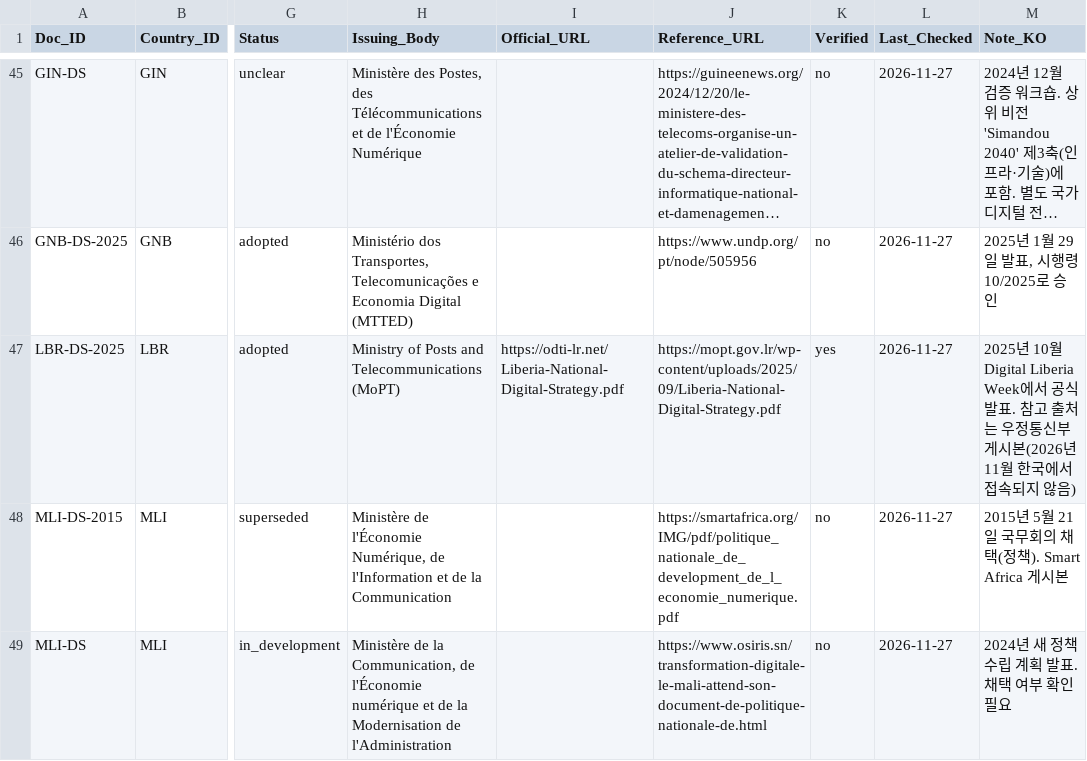
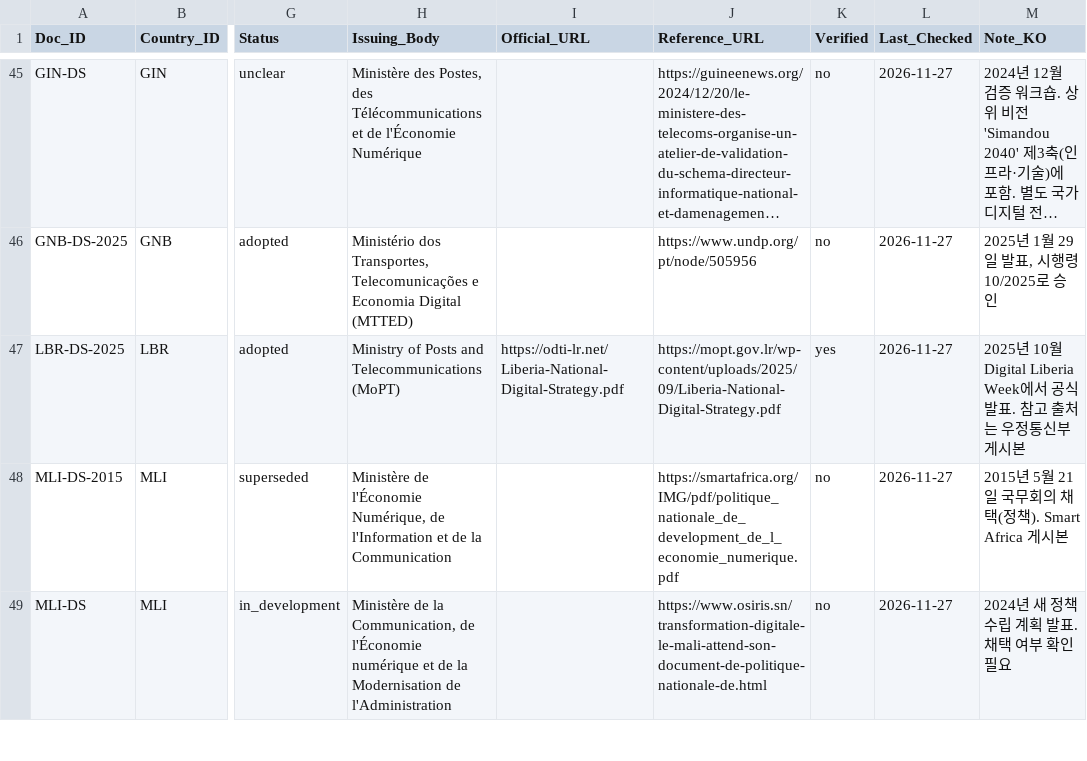
Before and after one commit to Institute-of-African-Studies-at-Yonsei/Africa-News, a CSV file: data/manual/policy_documents.csv, drawn as a sheet; only a part is shown, gaps mark what is left out; long unchanged cells end in …; the diff names each change by its address in the sheet, - before the commit and + after, or states it on an @@ line.

```diff
--- a/data/manual/policy_documents.csv
+++ b/data/manual/policy_documents.csv
-M47 (Note_KO): …게시본(2026년 11월 한국에서 접속되지 않음)
+M47 (Note_KO): …게시본
```
